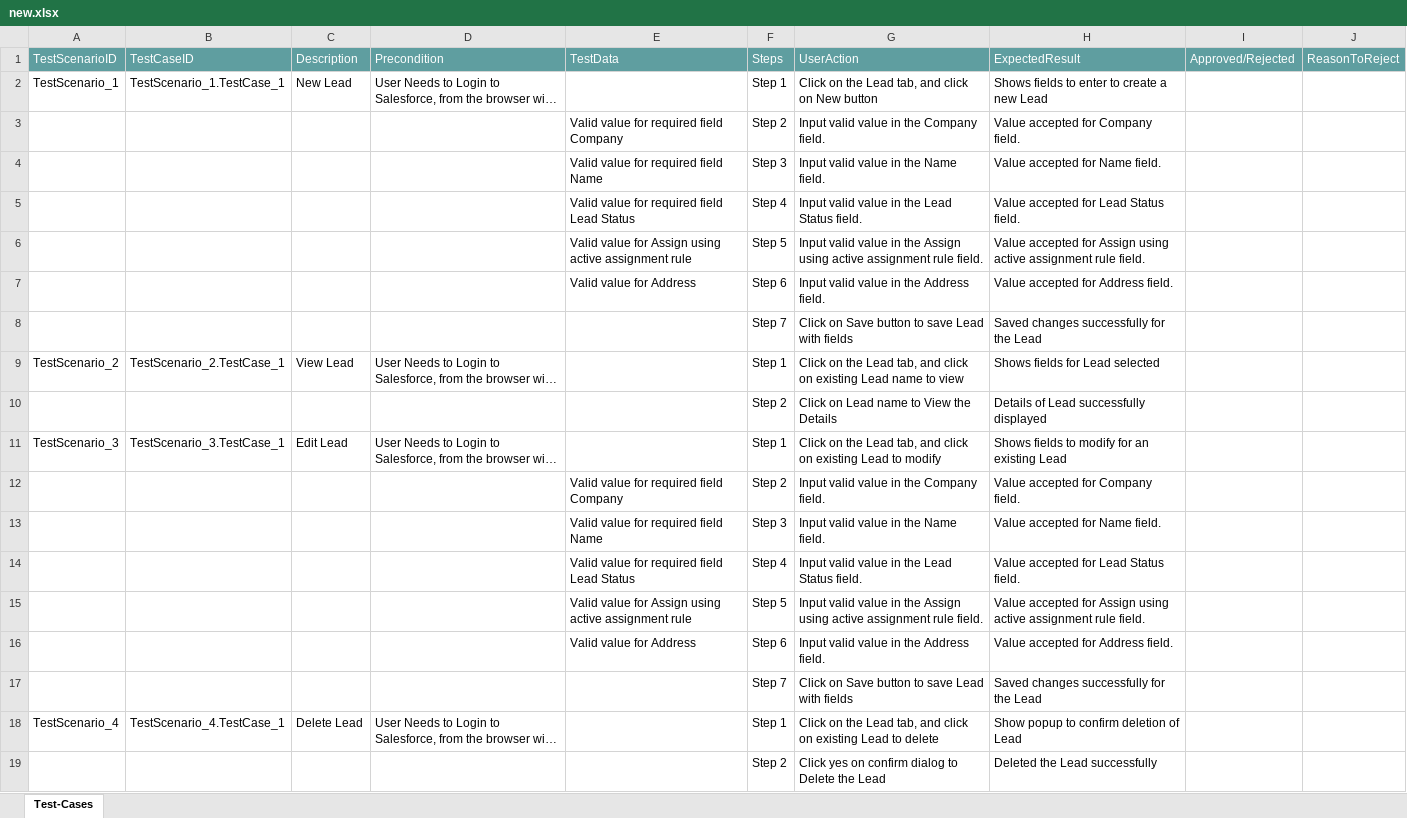
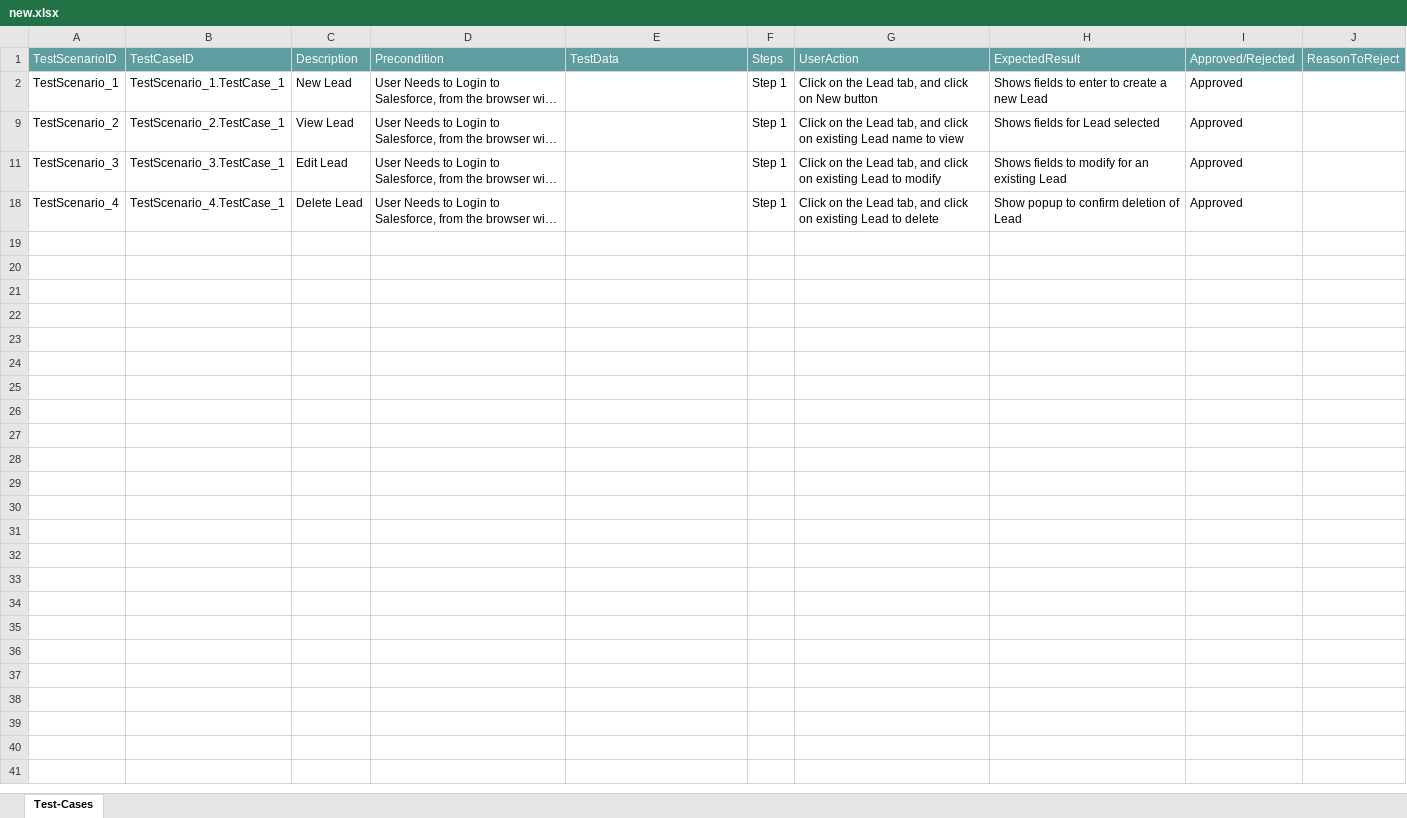
Before and after one commit to ShaikMohamedIrfan/Madhura, an Excel workbook: new.xlsx, sheet Test-Cases, drawn as a sheet; long unchanged cells end in …; values as stored, in another font and other column widths than the file's, no borders; table styles not drawn; the diff names each change by its address in the sheet, - before the commit and + after, or states it on an @@ line.

Commit message:
Update new.xlsx

```diff
--- a/new.xlsx (sheet Test-Cases)
+++ b/new.xlsx (sheet Test-Cases)
-I2: (empty)
+I2: Approved
@@ row 3 hidden:  |  |  |  | Valid value for required field Company | Step 2 | Input valid value in the Company field. | Value accepted for Company field. @@
@@ row 4 hidden:  |  |  |  | Valid value for required field Name | Step 3 | Input valid value in the Name field. | Value accepted for Name field. @@
@@ row 5 hidden:  |  |  |  | Valid value for required field Lead Status | Step 4 | Input valid value in the Lead Status field. | Value accepted for Lead Status field. @@
@@ row 6 hidden:  |  |  |  | Valid value for Assign using active assignment rule | Step 5 | Input valid value in the Assign using active assignment rule field. | Value accepted for Assign using active assignment rule field. @@
@@ row 7 hidden:  |  |  |  | Valid value for Address | Step 6 | Input valid value in the Address field. | Value accepted for Address field. @@
@@ row 8 hidden:  |  |  |  |  | Step 7 | Click on Save button to save Lead with fields | Saved changes successfully for the Lead @@
-I9: (empty)
+I9: Approved
@@ row 10 hidden:  |  |  |  |  | Step 2 | Click on Lead name to View the Details | Details of Lead successfully displayed @@
-I11: (empty)
+I11: Approved
@@ row 12 hidden:  |  |  |  | Valid value for required field Company | Step 2 | Input valid value in the Company field. | Value accepted for Company field. @@
@@ row 13 hidden:  |  |  |  | Valid value for required field Name | Step 3 | Input valid value in the Name field. | Value accepted for Name field. @@
@@ row 14 hidden:  |  |  |  | Valid value for required field Lead Status | Step 4 | Input valid value in the Lead Status field. | Value accepted for Lead Status field. @@
@@ row 15 hidden:  |  |  |  | Valid value for Assign using active assignment rule | Step 5 | Input valid value in the Assign using active assignment rule field. | Value accepted for Assign using active assignment rule field. @@
@@ row 16 hidden:  |  |  |  | Valid value for Address | Step 6 | Input valid value in the Address field. | Value accepted for Address field. @@
@@ row 17 hidden:  |  |  |  |  | Step 7 | Click on Save button to save Lead with fields | Saved changes successfully for the Lead @@
-I18: (empty)
+I18: Approved
@@ row 19 hidden:  |  |  |  |  | Step 2 | Click yes on confirm dialog to Delete the Lead | Deleted the Lead successfully @@
```
